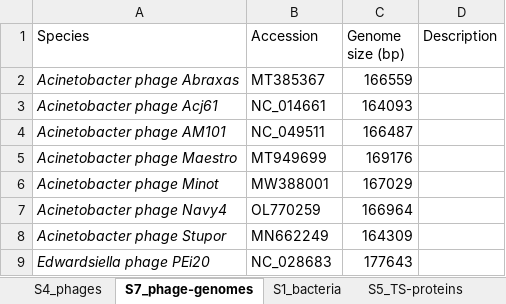
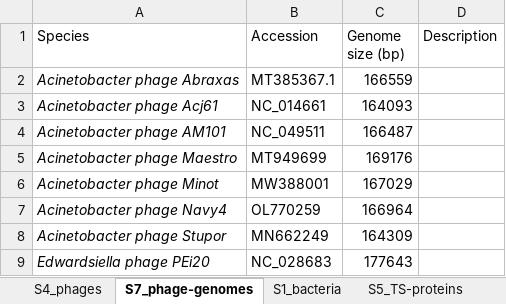
Before and after one commit to fineranlab/phage-genome-arabinosylation, an Excel workbook: docs/supplementary-tables.xlsx, sheet S7_phage-genomes, drawn as a sheet; only a part is shown; values as stored, in another font and other column widths than the file's, no borders; table styles not drawn; the diff names each change by its address in the sheet, - before the commit and + after, or states it on an @@ line.

Commit message:
Fix errors in phage-genomes in supp_tables. Accession numbers don't allow ENTREY query.

```diff
--- a/docs/supplementary-tables.xlsx (sheet S7_phage-genomes)
+++ b/docs/supplementary-tables.xlsx (sheet S7_phage-genomes)
-B2 (Accession): MT385367
+B2 (Accession): MT385367.1
```
